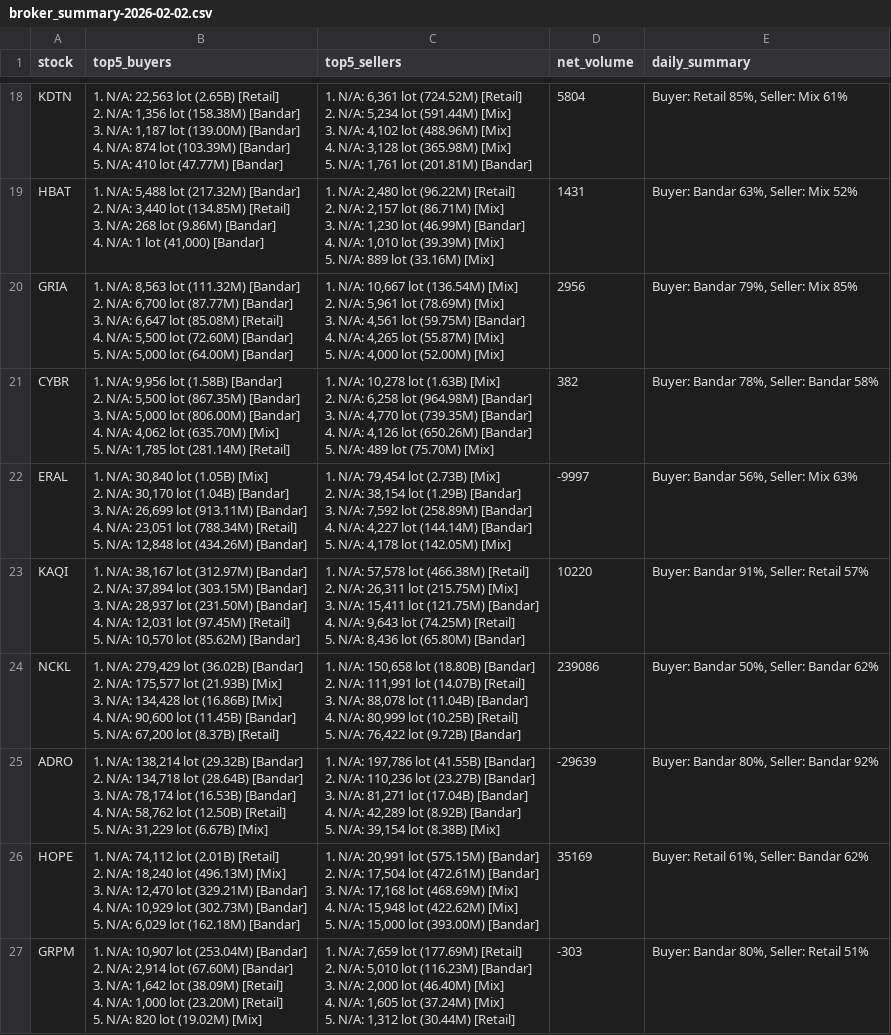
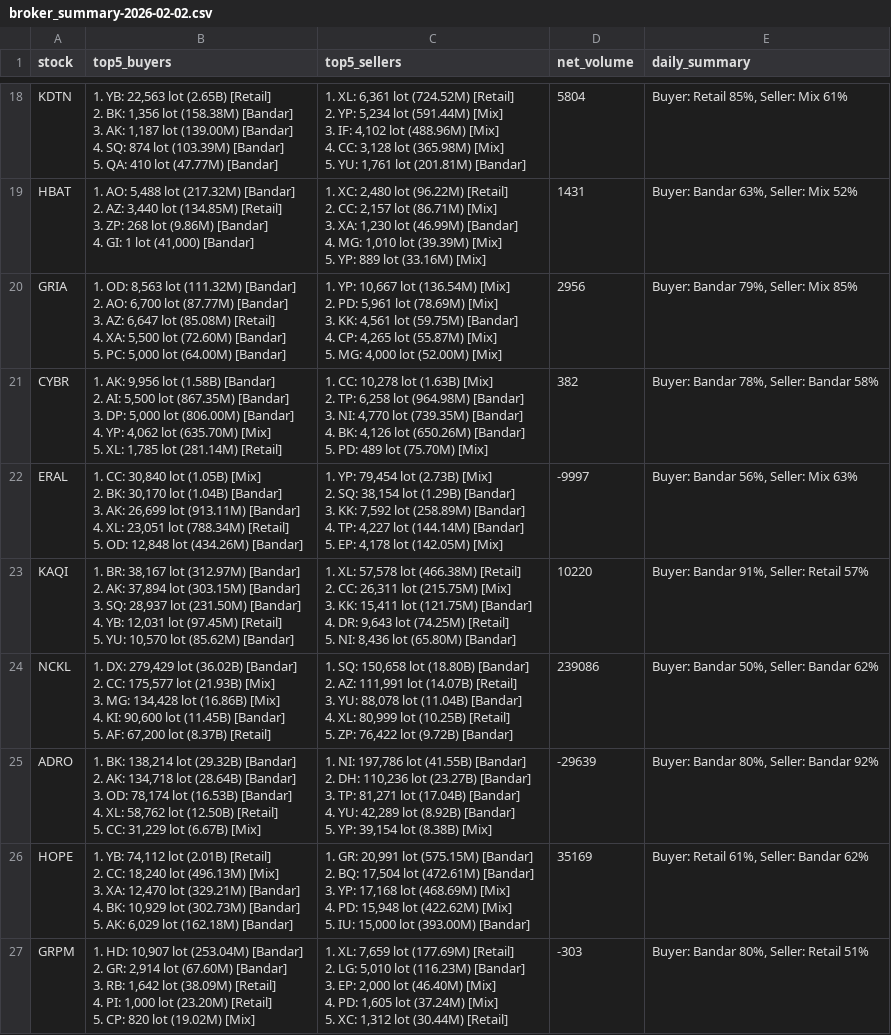
Before and after one commit to Fadlrizki/ssl-project, a CSV file: broksum/broker_summary-2026-02-02.csv, drawn as a sheet; only a part is shown, gaps mark what is left out; ↵ is a line break in a cell; the diff covers the shown part only; the diff names each change by its address in the sheet, - before the commit and + after, or states it on an @@ line.

```diff
--- a/broksum/broker_summary-2026-02-02.csv
+++ b/broksum/broker_summary-2026-02-02.csv
-B18 (top5_buyers): 1. N/A: 22,563 lot (2.65B) [Retail] ↵ 2. N/A: 1,356 lot (158.38M) [Bandar] ↵ 3. N/A: 1,187 lot (139.00M) [Bandar] ↵ 4. N/A: 874 lot (103.39M) [Bandar] ↵ 5. N/A: 410 lot…
+B18 (top5_buyers): 1. YB: 22,563 lot (2.65B) [Retail] ↵ 2. BK: 1,356 lot (158.38M) [Bandar] ↵ 3. AK: 1,187 lot (139.00M) [Bandar] ↵ 4. SQ: 874 lot (103.39M) [Bandar] ↵ 5. QA: 410 lot…
-C18 (top5_sellers): 1. N/A: 6,361 lot (724.52M) [Retail] ↵ 2. N/A: 5,234 lot (591.44M) [Mix] ↵ 3. N/A: 4,102 lot (488.96M) [Mix] ↵ 4. N/A: 3,128 lot (365.98M) [Mix] ↵ 5. N/A: 1,761 lot…
+C18 (top5_sellers): 1. XL: 6,361 lot (724.52M) [Retail] ↵ 2. YP: 5,234 lot (591.44M) [Mix] ↵ 3. IF: 4,102 lot (488.96M) [Mix] ↵ 4. CC: 3,128 lot (365.98M) [Mix] ↵ 5. YU: 1,761 lot…
-B19 (top5_buyers): 1. N/A: 5,488 lot (217.32M) [Bandar] ↵ 2. N/A: 3,440 lot (134.85M) [Retail] ↵ 3. N/A: 268 lot (9.86M) [Bandar] ↵ 4. N/A: 1 lot…
+B19 (top5_buyers): 1. AO: 5,488 lot (217.32M) [Bandar] ↵ 2. AZ: 3,440 lot (134.85M) [Retail] ↵ 3. ZP: 268 lot (9.86M) [Bandar] ↵ 4. GI: 1 lot…
-C19 (top5_sellers): 1. N/A: 2,480 lot (96.22M) [Retail] ↵ 2. N/A: 2,157 lot (86.71M) [Mix] ↵ 3. N/A: 1,230 lot (46.99M) [Bandar] ↵ 4. N/A: 1,010 lot (39.39M) [Mix] ↵ 5. N/A: 889 lot…
+C19 (top5_sellers): 1. XC: 2,480 lot (96.22M) [Retail] ↵ 2. CC: 2,157 lot (86.71M) [Mix] ↵ 3. XA: 1,230 lot (46.99M) [Bandar] ↵ 4. MG: 1,010 lot (39.39M) [Mix] ↵ 5. YP: 889 lot…
-B20 (top5_buyers): 1. N/A: 8,563 lot (111.32M) [Bandar] ↵ 2. N/A: 6,700 lot (87.77M) [Bandar] ↵ 3. N/A: 6,647 lot (85.08M) [Retail] ↵ 4. N/A: 5,500 lot (72.60M) [Bandar] ↵ 5. N/A: 5,000 lot…
+B20 (top5_buyers): 1. OD: 8,563 lot (111.32M) [Bandar] ↵ 2. AO: 6,700 lot (87.77M) [Bandar] ↵ 3. AZ: 6,647 lot (85.08M) [Retail] ↵ 4. XA: 5,500 lot (72.60M) [Bandar] ↵ 5. PC: 5,000 lot…
-C20 (top5_sellers): 1. N/A: 10,667 lot (136.54M) [Mix] ↵ 2. N/A: 5,961 lot (78.69M) [Mix] ↵ 3. N/A: 4,561 lot (59.75M) [Bandar] ↵ 4. N/A: 4,265 lot (55.87M) [Mix] ↵ 5. N/A: 4,000 lot…
+C20 (top5_sellers): 1. YP: 10,667 lot (136.54M) [Mix] ↵ 2. PD: 5,961 lot (78.69M) [Mix] ↵ 3. KK: 4,561 lot (59.75M) [Bandar] ↵ 4. CP: 4,265 lot (55.87M) [Mix] ↵ 5. MG: 4,000 lot…
-B21 (top5_buyers): 1. N/A: 9,956 lot (1.58B) [Bandar] ↵ 2. N/A: 5,500 lot (867.35M) [Bandar] ↵ 3. N/A: 5,000 lot (806.00M) [Bandar] ↵ 4. N/A: 4,062 lot (635.70M) [Mix] ↵ 5. N/A: 1,785 lot…
+B21 (top5_buyers): 1. AK: 9,956 lot (1.58B) [Bandar] ↵ 2. AI: 5,500 lot (867.35M) [Bandar] ↵ 3. DP: 5,000 lot (806.00M) [Bandar] ↵ 4. YP: 4,062 lot (635.70M) [Mix] ↵ 5. XL: 1,785 lot…
-C21 (top5_sellers): 1. N/A: 10,278 lot (1.63B) [Mix] ↵ 2. N/A: 6,258 lot (964.98M) [Bandar] ↵ 3. N/A: 4,770 lot (739.35M) [Bandar] ↵ 4. N/A: 4,126 lot (650.26M) [Bandar] ↵ 5. N/A: 489 lot…
+C21 (top5_sellers): 1. CC: 10,278 lot (1.63B) [Mix] ↵ 2. TP: 6,258 lot (964.98M) [Bandar] ↵ 3. NI: 4,770 lot (739.35M) [Bandar] ↵ 4. BK: 4,126 lot (650.26M) [Bandar] ↵ 5. PD: 489 lot…
-B22 (top5_buyers): 1. N/A: 30,840 lot (1.05B) [Mix] ↵ 2. N/A: 30,170 lot (1.04B) [Bandar] ↵ 3. N/A: 26,699 lot (913.11M) [Bandar] ↵ 4. N/A: 23,051 lot (788.34M) [Retail] ↵ 5. N/A: 12,848 lot…
+B22 (top5_buyers): 1. CC: 30,840 lot (1.05B) [Mix] ↵ 2. BK: 30,170 lot (1.04B) [Bandar] ↵ 3. AK: 26,699 lot (913.11M) [Bandar] ↵ 4. XL: 23,051 lot (788.34M) [Retail] ↵ 5. OD: 12,848 lot…
-C22 (top5_sellers): 1. N/A: 79,454 lot (2.73B) [Mix] ↵ 2. N/A: 38,154 lot (1.29B) [Bandar] ↵ 3. N/A: 7,592 lot (258.89M) [Bandar] ↵ 4. N/A: 4,227 lot (144.14M) [Bandar] ↵ 5. N/A: 4,178 lot…
+C22 (top5_sellers): 1. YP: 79,454 lot (2.73B) [Mix] ↵ 2. SQ: 38,154 lot (1.29B) [Bandar] ↵ 3. KK: 7,592 lot (258.89M) [Bandar] ↵ 4. TP: 4,227 lot (144.14M) [Bandar] ↵ 5. EP: 4,178 lot…
-B23 (top5_buyers): 1. N/A: 38,167 lot (312.97M) [Bandar] ↵ 2. N/A: 37,894 lot (303.15M) [Bandar] ↵ 3. N/A: 28,937 lot (231.50M) [Bandar] ↵ 4. N/A: 12,031 lot (97.45M) [Retail] ↵ 5. N/A: 10,570 lot…
+B23 (top5_buyers): 1. BR: 38,167 lot (312.97M) [Bandar] ↵ 2. AK: 37,894 lot (303.15M) [Bandar] ↵ 3. SQ: 28,937 lot (231.50M) [Bandar] ↵ 4. YB: 12,031 lot (97.45M) [Retail] ↵ 5. YU: 10,570 lot…
-C23 (top5_sellers): 1. N/A: 57,578 lot (466.38M) [Retail] ↵ 2. N/A: 26,311 lot (215.75M) [Mix] ↵ 3. N/A: 15,411 lot (121.75M) [Bandar] ↵ 4. N/A: 9,643 lot (74.25M) [Retail] ↵ 5. N/A: 8,436 lot…
+C23 (top5_sellers): 1. XL: 57,578 lot (466.38M) [Retail] ↵ 2. CC: 26,311 lot (215.75M) [Mix] ↵ 3. KK: 15,411 lot (121.75M) [Bandar] ↵ 4. DR: 9,643 lot (74.25M) [Retail] ↵ 5. NI: 8,436 lot…
-B24 (top5_buyers): 1. N/A: 279,429 lot (36.02B) [Bandar] ↵ 2. N/A: 175,577 lot (21.93B) [Mix] ↵ 3. N/A: 134,428 lot (16.86B) [Mix] ↵ 4. N/A: 90,600 lot (11.45B) [Bandar] ↵ 5. N/A: 67,200 lot…
+B24 (top5_buyers): 1. DX: 279,429 lot (36.02B) [Bandar] ↵ 2. CC: 175,577 lot (21.93B) [Mix] ↵ 3. MG: 134,428 lot (16.86B) [Mix] ↵ 4. KI: 90,600 lot (11.45B) [Bandar] ↵ 5. AF: 67,200 lot…
-C24 (top5_sellers): 1. N/A: 150,658 lot (18.80B) [Bandar] ↵ 2. N/A: 111,991 lot (14.07B) [Retail] ↵ 3. N/A: 88,078 lot (11.04B) [Bandar] ↵ 4. N/A: 80,999 lot (10.25B) [Retail] ↵ 5. N/A: 76,422 lot…
+C24 (top5_sellers): 1. SQ: 150,658 lot (18.80B) [Bandar] ↵ 2. AZ: 111,991 lot (14.07B) [Retail] ↵ 3. YU: 88,078 lot (11.04B) [Bandar] ↵ 4. XL: 80,999 lot (10.25B) [Retail] ↵ 5. ZP: 76,422 lot…
-B25 (top5_buyers): 1. N/A: 138,214 lot (29.32B) [Bandar] ↵ 2. N/A: 134,718 lot (28.64B) [Bandar] ↵ 3. N/A: 78,174 lot (16.53B) [Bandar] ↵ 4. N/A: 58,762 lot (12.50B) [Retail] ↵ 5. N/A: 31,229 lot…
+B25 (top5_buyers): 1. BK: 138,214 lot (29.32B) [Bandar] ↵ 2. AK: 134,718 lot (28.64B) [Bandar] ↵ 3. OD: 78,174 lot (16.53B) [Bandar] ↵ 4. XL: 58,762 lot (12.50B) [Retail] ↵ 5. CC: 31,229 lot…
-C25 (top5_sellers): 1. N/A: 197,786 lot (41.55B) [Bandar] ↵ 2. N/A: 110,236 lot (23.27B) [Bandar] ↵ 3. N/A: 81,271 lot (17.04B) [Bandar] ↵ 4. N/A: 42,289 lot (8.92B) [Bandar] ↵ 5. N/A: 39,154 lot…
+C25 (top5_sellers): 1. NI: 197,786 lot (41.55B) [Bandar] ↵ 2. DH: 110,236 lot (23.27B) [Bandar] ↵ 3. TP: 81,271 lot (17.04B) [Bandar] ↵ 4. YU: 42,289 lot (8.92B) [Bandar] ↵ 5. YP: 39,154 lot…
-B26 (top5_buyers): 1. N/A: 74,112 lot (2.01B) [Retail] ↵ 2. N/A: 18,240 lot (496.13M) [Mix] ↵ 3. N/A: 12,470 lot (329.21M) [Bandar] ↵ 4. N/A: 10,929 lot (302.73M) [Bandar] ↵ 5. N/A: 6,029 lot…
+B26 (top5_buyers): 1. YB: 74,112 lot (2.01B) [Retail] ↵ 2. CC: 18,240 lot (496.13M) [Mix] ↵ 3. XA: 12,470 lot (329.21M) [Bandar] ↵ 4. BK: 10,929 lot (302.73M) [Bandar] ↵ 5. AK: 6,029 lot…
-C26 (top5_sellers): 1. N/A: 20,991 lot (575.15M) [Bandar] ↵ 2. N/A: 17,504 lot (472.61M) [Bandar] ↵ 3. N/A: 17,168 lot (468.69M) [Mix] ↵ 4. N/A: 15,948 lot (422.62M) [Mix] ↵ 5. N/A: 15,000 lot…
+C26 (top5_sellers): 1. GR: 20,991 lot (575.15M) [Bandar] ↵ 2. BQ: 17,504 lot (472.61M) [Bandar] ↵ 3. YP: 17,168 lot (468.69M) [Mix] ↵ 4. PD: 15,948 lot (422.62M) [Mix] ↵ 5. IU: 15,000 lot…
-B27 (top5_buyers): 1. N/A: 10,907 lot (253.04M) [Bandar] ↵ 2. N/A: 2,914 lot (67.60M) [Bandar] ↵ 3. N/A: 1,642 lot (38.09M) [Retail] ↵ 4. N/A: 1,000 lot (23.20M) [Retail] ↵ 5. N/A: 820 lot…
+B27 (top5_buyers): 1. HD: 10,907 lot (253.04M) [Bandar] ↵ 2. GR: 2,914 lot (67.60M) [Bandar] ↵ 3. RB: 1,642 lot (38.09M) [Retail] ↵ 4. PI: 1,000 lot (23.20M) [Retail] ↵ 5. CP: 820 lot…
-C27 (top5_sellers): 1. N/A: 7,659 lot (177.69M) [Retail] ↵ 2. N/A: 5,010 lot (116.23M) [Bandar] ↵ 3. N/A: 2,000 lot (46.40M) [Mix] ↵ 4. N/A: 1,605 lot (37.24M) [Mix] ↵ 5. N/A: 1,312 lot…
+C27 (top5_sellers): 1. XL: 7,659 lot (177.69M) [Retail] ↵ 2. LG: 5,010 lot (116.23M) [Bandar] ↵ 3. EP: 2,000 lot (46.40M) [Mix] ↵ 4. PD: 1,605 lot (37.24M) [Mix] ↵ 5. XC: 1,312 lot…
```
Also changed, not shown: 32 edited cells elsewhere in this file.
